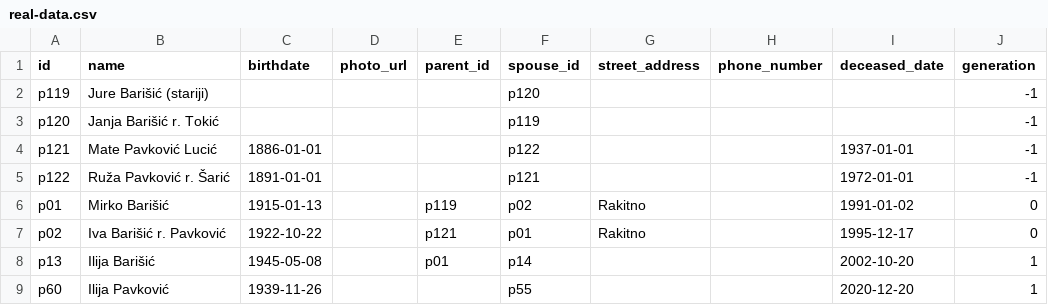
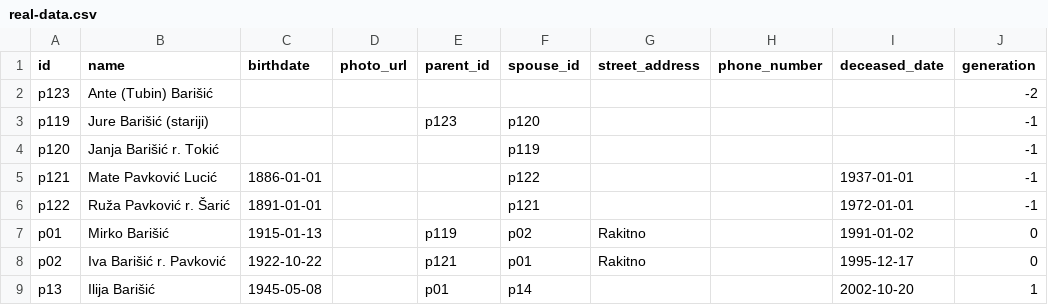
Before and after one commit to abarisic86/obiteljsko-stablo, a CSV file: public/real-data.csv, drawn as a sheet; only a part is shown; the shorter side is filled out with more unchanged rows.

Commit message:
Add Ante (Tubin) Barišić to family tree as ancestor of Jure

```diff
--- a/public/real-data.csv
+++ b/public/real-data.csv
@@ -1,3 +1,4 @@
 id,name,birthdate,photo_url,parent_id,spouse_id,street_address,phone_number,deceased_date,generation
-p119,Jure Barišić (stariji),,,,p120,,,,-1
+p123,Ante (Tubin) Barišić,,,,,,,,-2
+p119,Jure Barišić (stariji),,,p123,p120,,,,-1
 p120,Janja Barišić r. Tokić,,,,p119,,,,-1
```
